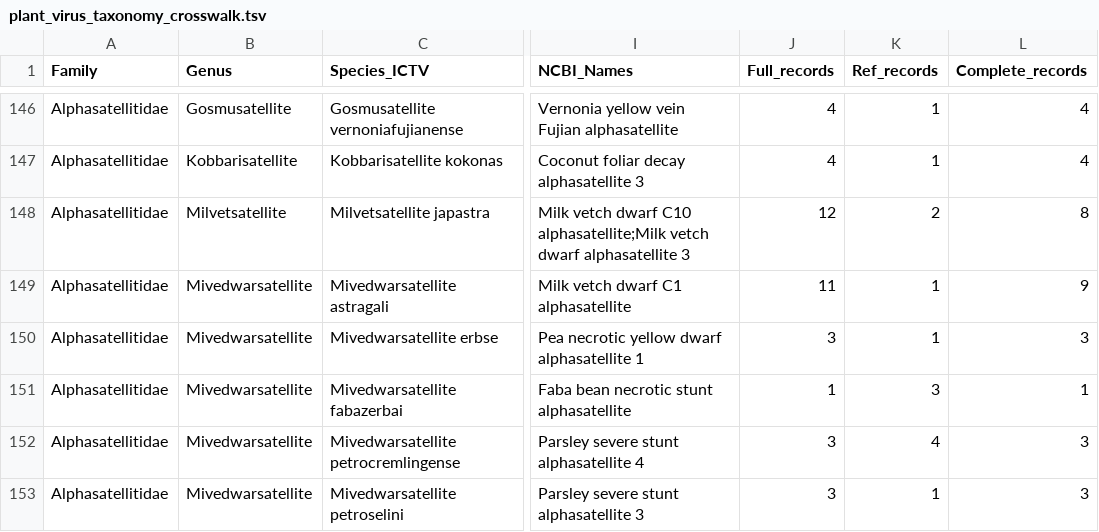
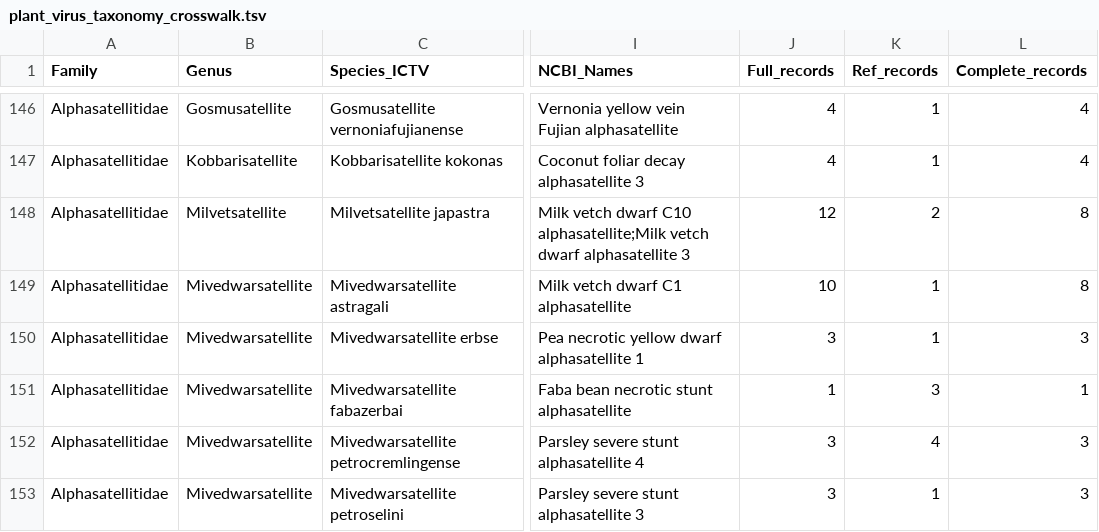
Before and after one commit to zhangwenda0518/plant_virus_db_pipeline, a TSV file: docs/data/plant_virus_taxonomy_crosswalk.tsv, drawn as a sheet; only a part is shown, gaps mark what is left out; the diff covers the shown part only; the diff names each change by its address in the sheet, - before the commit and + after, or states it on an @@ line.

Commit message:
feat(data): 第二轮补收 17 序列/17 种（Full 误标修正）；ICTV 覆盖 2,587→2,603/2,637（98.7%）；Ref 9,182 条/5,170 种名/6,631 TaxIDs；剩余 34 种为全球无序列永久缺口

```diff
--- a/docs/data/plant_virus_taxonomy_crosswalk.tsv
+++ b/docs/data/plant_virus_taxonomy_crosswalk.tsv
-J149 (Full_records): 11
+J149 (Full_records): 10
-L149 (Complete_records): 9
+L149 (Complete_records): 8
```
Also changed, not shown: 84 edited cells elsewhere in this file, 12 other files.
